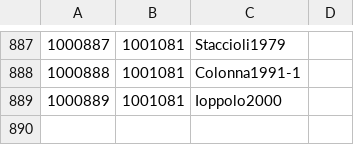
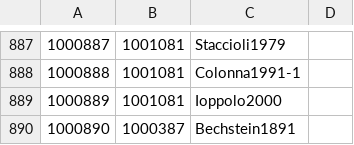
Before and after one commit to Jmuccigr/temples, a CSV file: citations.csv, drawn as a sheet; only a part is shown, gaps mark what is left out.

Commit message:
Automated update

```diff
--- a/citations.csv
+++ b/citations.csv
@@ -889 +889,2 @@
 "1000889","1001081","Ioppolo2000",""
+"1000890","1000387","Bechstein1891",""
```
